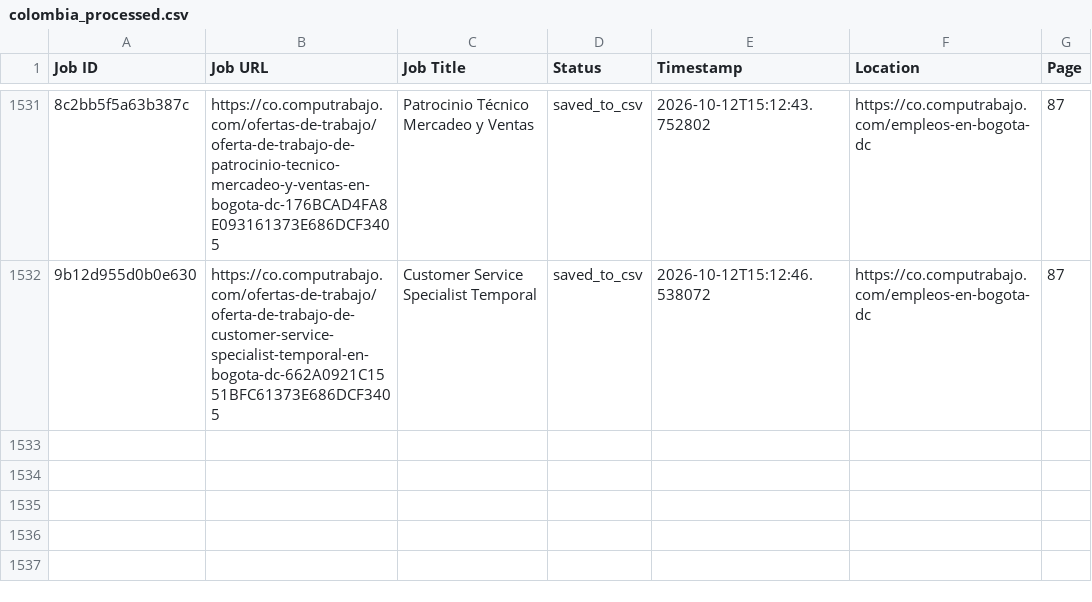
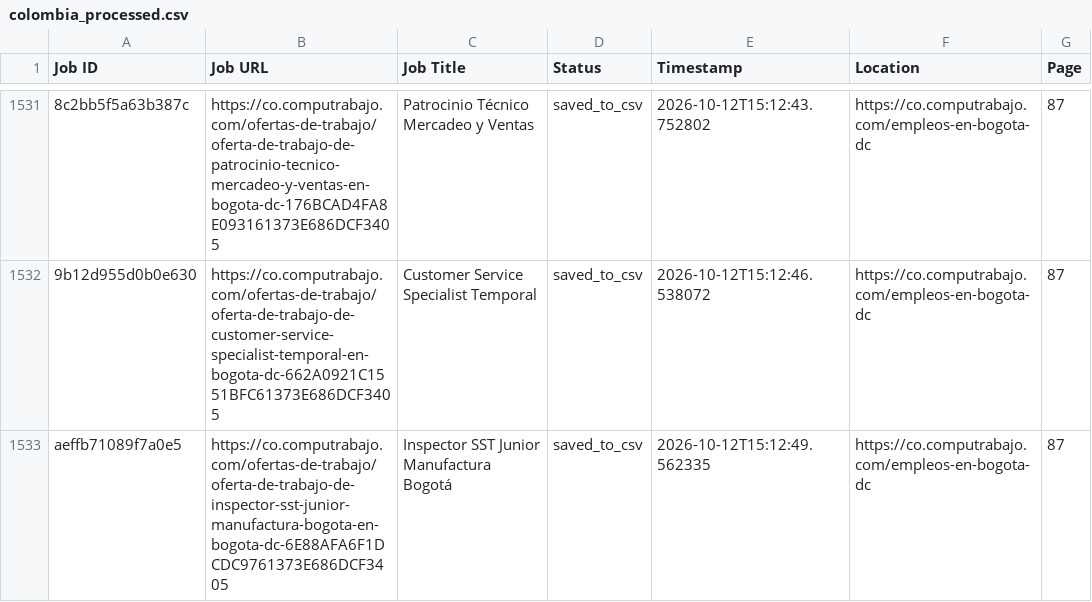
Before and after one commit to liliankason/computrabajo_colombia_scraper, a CSV file: colombia_processed.csv, drawn as a sheet; only a part is shown, gaps mark what is left out; the diff names each change by its address in the sheet, - before the commit and + after, or states it on an @@ line.

```diff
--- a/colombia_processed.csv
+++ b/colombia_processed.csv
+row 1533: aeffb71089f7a0e5 | https://co.computrabajo.com/ofertas-de-trabajo/oferta-de-trabajo-de-inspector-sst-junior-manufactura-bogota-en-bogota-dc-6E88AFA6F1DCDC9761373E686DCF3405 | Inspector SST Junior Manufactura Bogotá | saved_to_csv | 2026-10-12T15:12:49.562335 | https://co.computrabajo.com/empleos-en-bogota-dc | 87
```
Also changed, not shown: 2 other files.
